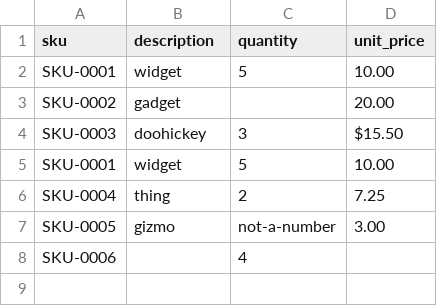
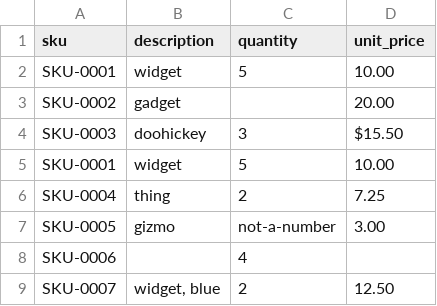
Before and after one commit to papag00se/cria-shepherd, a CSV file: suite/tasks/feed-pipeline-java/seed/data/feed_messy.csv, drawn as a sheet.

```diff
--- a/suite/tasks/feed-pipeline-java/seed/data/feed_messy.csv
+++ b/suite/tasks/feed-pipeline-java/seed/data/feed_messy.csv
@@ -8 +8,2 @@ SKU-0005,gizmo,not-a-number,3.00
 SKU-0006,,4,
+SKU-0007,"widget, blue",2,12.50
```
Also changed, not shown: 20 other files.
